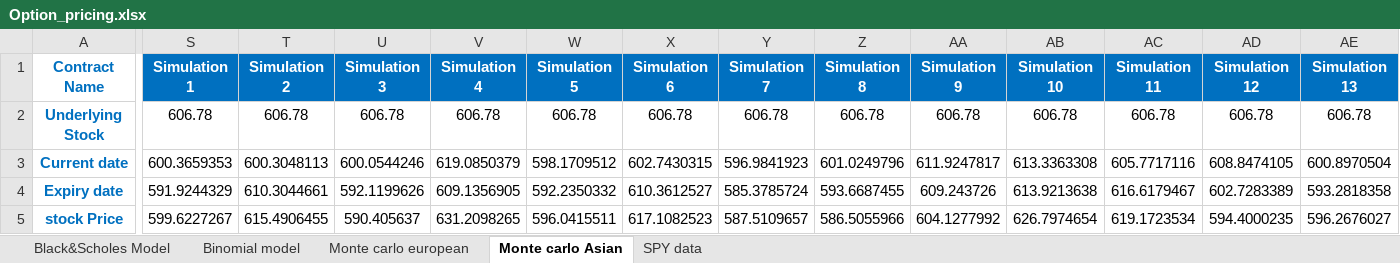
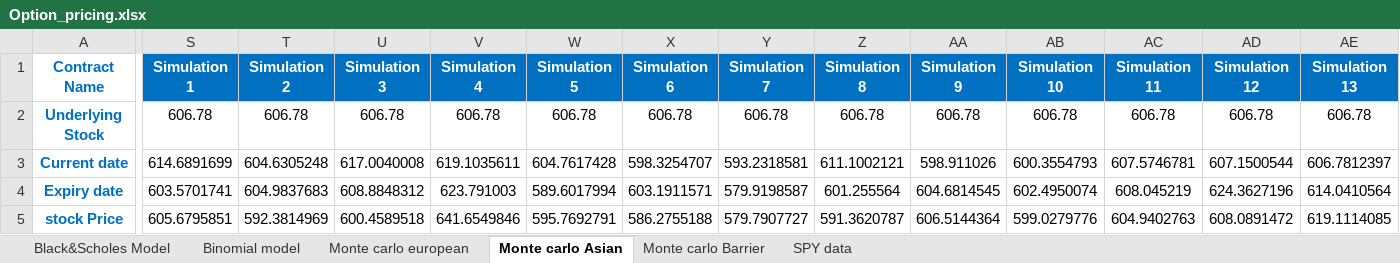
Before and after one commit to niranjan-kamal/Options_pricing, an Excel workbook: Option_pricing.xlsx, sheet Monte carlo Asian, drawn as a sheet; only a part is shown, gaps mark what is left out; values as stored, in another font and other column widths than the file's, no borders; charts and pictures not drawn; removed rows and columns are numbered as before the commit, all else as after; rows hold the shown columns only; the diff covers the shown part only; the diff names each change by its address in the sheet, - before the commit and + after, or states it on an @@ line.

Commit message:
European, Asian, Barrier, BSM, Binomial

```diff
--- a/Option_pricing.xlsx (sheet Monte carlo Asian)
+++ b/Option_pricing.xlsx (sheet Monte carlo Asian)
+sheet tab: Monte carlo Barrier
-row 3: Current date | 600.3659353 | 600.3048113 | 600.0544246 | 619.0850379 | 598.1709512 | 602.7430315 | 596.9841923 | 601.0249796 | 611.9247817 | 613.3363308 | 605.7717116 | 608.8474105 | 600.8970504
+row 3: Current date | 614.6891699 | 604.6305248 | 617.0040008 | 619.1035611 | 604.7617428 | 598.3254707 | 593.2318581 | 611.1002121 | 598.911026 | 600.3554793 | 607.5746781 | 607.1500544 | 606.7812397
-S4 (Simulation 1): 591.9244329
+S4 (Simulation 1): 603.5701741
-T4 (Simulation 2): 610.3044661
+T4 (Simulation 2): 604.9837683
-U4 (Simulation 3): 592.1199626
+U4 (Simulation 3): 608.8848312
-V4 (Simulation 4): 609.1356905
+V4 (Simulation 4): 623.791003
-W4 (Simulation 5): 592.2350332
+W4 (Simulation 5): 589.6017994
-X4 (Simulation 6): 610.3612527
+X4 (Simulation 6): 603.1911571
-Y4 (Simulation 7): 585.3785724
+Y4 (Simulation 7): 579.9198587
-Z4 (Simulation 8): 593.6687455
+Z4 (Simulation 8): 601.255564
-AA4 (Simulation 9): 609.243726
+AA4 (Simulation 9): 604.6814545
-AB4 (Simulation 10): 613.9213638
+AB4 (Simulation 10): 602.4950074
-AC4 (Simulation 11): 616.6179467
+AC4 (Simulation 11): 608.045219
-AD4 (Simulation 12): 602.7283389
+AD4 (Simulation 12): 624.3627196
-AE4 (Simulation 13): 593.2818358
+AE4 (Simulation 13): 614.0410564
-S5 (Simulation 1): 599.6227267
+S5 (Simulation 1): 605.6795851
-T5 (Simulation 2): 615.4906455
+T5 (Simulation 2): 592.3814969
-U5 (Simulation 3): 590.405637
+U5 (Simulation 3): 600.4589518
-V5 (Simulation 4): 631.2098265
+V5 (Simulation 4): 641.6549846
-W5 (Simulation 5): 596.0415511
+W5 (Simulation 5): 595.7692791
-X5 (Simulation 6): 617.1082523
+X5 (Simulation 6): 586.2755188
-Y5 (Simulation 7): 587.5109657
+Y5 (Simulation 7): 579.7907727
-Z5 (Simulation 8): 586.5055966
+Z5 (Simulation 8): 591.3620787
-AA5 (Simulation 9): 604.1277992
+AA5 (Simulation 9): 606.5144364
-AB5 (Simulation 10): 626.7974654
+AB5 (Simulation 10): 599.0279776
-AC5 (Simulation 11): 619.1723534
+AC5 (Simulation 11): 604.9402763
-AD5 (Simulation 12): 594.4000235
+AD5 (Simulation 12): 608.0891472
-AE5 (Simulation 13): 596.2676027
+AE5 (Simulation 13): 619.1114085
```
Also changed, not shown: 7 added rows, 7 removed rows, 44 edited cells and cell formats elsewhere in this sheet, sheet Monte carlo european, charts or pictures, 1 other file.
